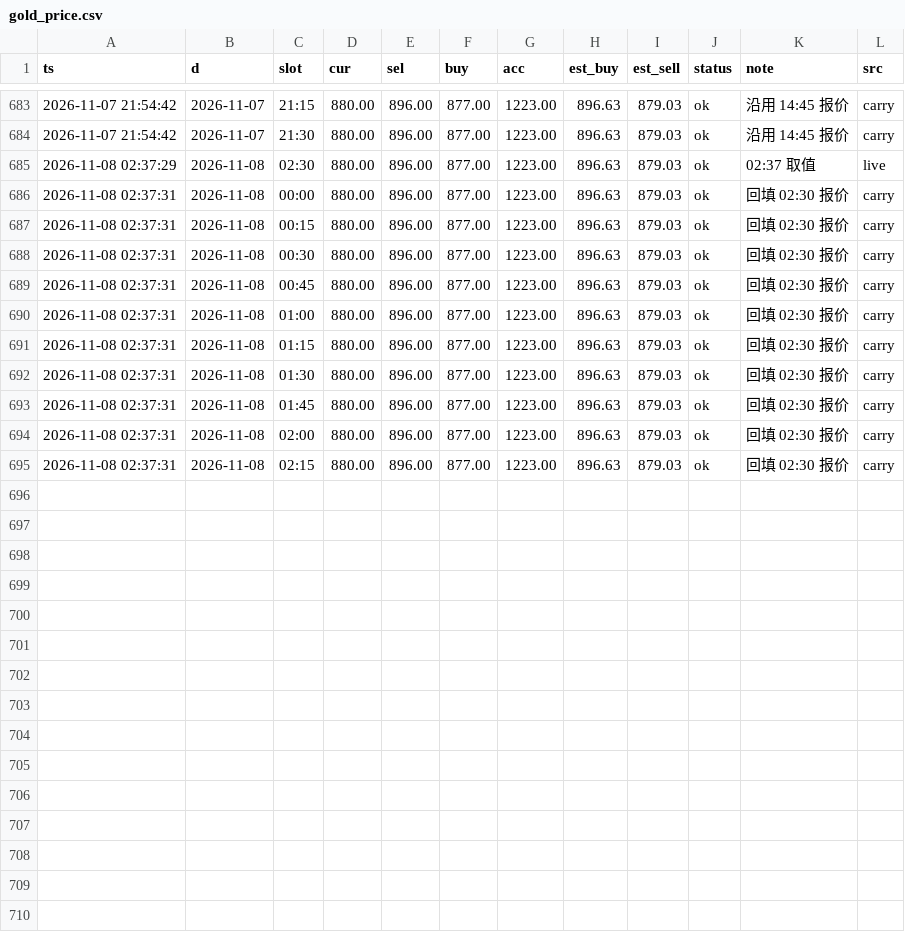
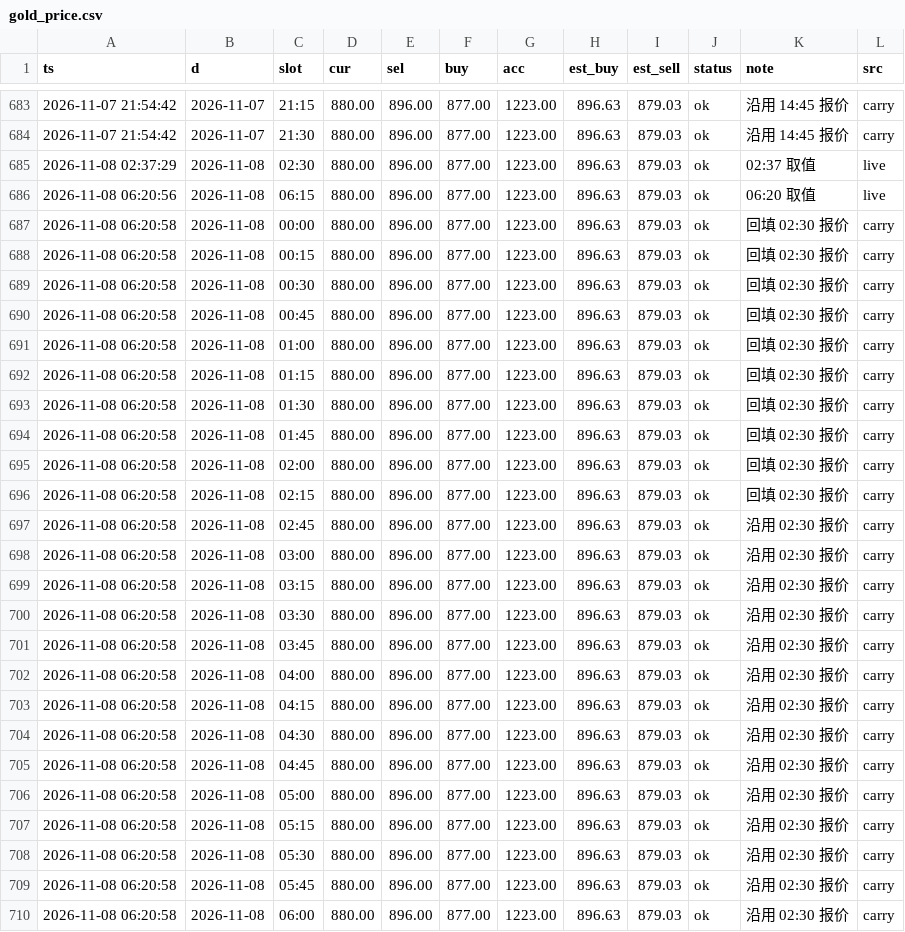
Before and after one commit to bang325/gold-price, a CSV file: data/gold_price.csv, drawn as a sheet; only a part is shown, gaps mark what is left out.

Commit message:
data: 2026-11-08 06:20 采集

```diff
--- a/data/gold_price.csv
+++ b/data/gold_price.csv
@@ -685,11 +685,26 @@ ts,d,slot,cur,sel,buy,acc,est_buy,est_sell,status,note,src
 2026-11-08 02:37:29,2026-11-08,02:30,880.00,896.00,877.00,1223.00,896.63,879.03,ok,02:37 取值,live
-2026-11-08 02:37:31,2026-11-08,00:00,880.00,896.00,877.00,1223.00,896.63,879.03,ok,回填 02:30 报价,carry
-2026-11-08 02:37:31,2026-11-08,00:15,880.00,896.00,877.00,1223.00,896.63,879.03,ok,回填 02:30 报价,carry
-2026-11-08 02:37:31,2026-11-08,00:30,880.00,896.00,877.00,1223.00,896.63,879.03,ok,回填 02:30 报价,carry
-2026-11-08 02:37:31,2026-11-08,00:45,880.00,896.00,877.00,1223.00,896.63,879.03,ok,回填 02:30 报价,carry
-2026-11-08 02:37:31,2026-11-08,01:00,880.00,896.00,877.00,1223.00,896.63,879.03,ok,回填 02:30 报价,carry
-2026-11-08 02:37:31,2026-11-08,01:15,880.00,896.00,877.00,1223.00,896.63,879.03,ok,回填 02:30 报价,carry
-2026-11-08 02:37:31,2026-11-08,01:30,880.00,896.00,877.00,1223.00,896.63,879.03,ok,回填 02:30 报价,carry
-2026-11-08 02:37:31,2026-11-08,01:45,880.00,896.00,877.00,1223.00,896.63,879.03,ok,回填 02:30 报价,carry
-2026-11-08 02:37:31,2026-11-08,02:00,880.00,896.00,877.00,1223.00,896.63,879.03,ok,回填 02:30 报价,carry
-2026-11-08 02:37:31,2026-11-08,02:15,880.00,896.00,877.00,1223.00,896.63,879.03,ok,回填 02:30 报价,carry
+2026-11-08 06:20:56,2026-11-08,06:15,880.00,896.00,877.00,1223.00,896.63,879.03,ok,06:20 取值,live
+2026-11-08 06:20:58,2026-11-08,00:00,880.00,896.00,877.00,1223.00,896.63,879.03,ok,回填 02:30 报价,carry
+2026-11-08 06:20:58,2026-11-08,00:15,880.00,896.00,877.00,1223.00,896.63,879.03,ok,回填 02:30 报价,carry
+2026-11-08 06:20:58,2026-11-08,00:30,880.00,896.00,877.00,1223.00,896.63,879.03,ok,回填 02:30 报价,carry
+2026-11-08 06:20:58,2026-11-08,00:45,880.00,896.00,877.00,1223.00,896.63,879.03,ok,回填 02:30 报价,carry
+2026-11-08 06:20:58,2026-11-08,01:00,880.00,896.00,877.00,1223.00,896.63,879.03,ok,回填 02:30 报价,carry
+2026-11-08 06:20:58,2026-11-08,01:15,880.00,896.00,877.00,1223.00,896.63,879.03,ok,回填 02:30 报价,carry
+2026-11-08 06:20:58,2026-11-08,01:30,880.00,896.00,877.00,1223.00,896.63,879.03,ok,回填 02:30 报价,carry
+2026-11-08 06:20:58,2026-11-08,01:45,880.00,896.00,877.00,1223.00,896.63,879.03,ok,回填 02:30 报价,carry
+2026-11-08 06:20:58,2026-11-08,02:00,880.00,896.00,877.00,1223.00,896.63,879.03,ok,回填 02:30 报价,carry
+2026-11-08 06:20:58,2026-11-08,02:15,880.00,896.00,877.00,1223.00,896.63,879.03,ok,回填 02:30 报价,carry
+2026-11-08 06:20:58,2026-11-08,02:45,880.00,896.00,877.00,1223.00,896.63,879.03,ok,沿用 02:30 报价,carry
+2026-11-08 06:20:58,2026-11-08,03:00,880.00,896.00,877.00,1223.00,896.63,879.03,ok,沿用 02:30 报价,carry
+2026-11-08 06:20:58,2026-11-08,03:15,880.00,896.00,877.00,1223.00,896.63,879.03,ok,沿用 02:30 报价,carry
+2026-11-08 06:20:58,2026-11-08,03:30,880.00,896.00,877.00,1223.00,896.63,879.03,ok,沿用 02:30 报价,carry
+2026-11-08 06:20:58,2026-11-08,03:45,880.00,896.00,877.00,1223.00,896.63,879.03,ok,沿用 02:30 报价,carry
+2026-11-08 06:20:58,2026-11-08,04:00,880.00,896.00,877.00,1223.00,896.63,879.03,ok,沿用 02:30 报价,carry
+2026-11-08 06:20:58,2026-11-08,04:15,880.00,896.00,877.00,1223.00,896.63,879.03,ok,沿用 02:30 报价,carry
+2026-11-08 06:20:58,2026-11-08,04:30,880.00,896.00,877.00,1223.00,896.63,879.03,ok,沿用 02:30 报价,carry
+2026-11-08 06:20:58,2026-11-08,04:45,880.00,896.00,877.00,1223.00,896.63,879.03,ok,沿用 02:30 报价,carry
+2026-11-08 06:20:58,2026-11-08,05:00,880.00,896.00,877.00,1223.00,896.63,879.03,ok,沿用 02:30 报价,carry
+2026-11-08 06:20:58,2026-11-08,05:15,880.00,896.00,877.00,1223.00,896.63,879.03,ok,沿用 02:30 报价,carry
+2026-11-08 06:20:58,2026-11-08,05:30,880.00,896.00,877.00,1223.00,896.63,879.03,ok,沿用 02:30 报价,carry
+2026-11-08 06:20:58,2026-11-08,05:45,880.00,896.00,877.00,1223.00,896.63,879.03,ok,沿用 02:30 报价,carry
+2026-11-08 06:20:58,2026-11-08,06:00,880.00,896.00,877.00,1223.00,896.63,879.03,ok,沿用 02:30 报价,carry
```
Also changed, not shown: 4 other files.
